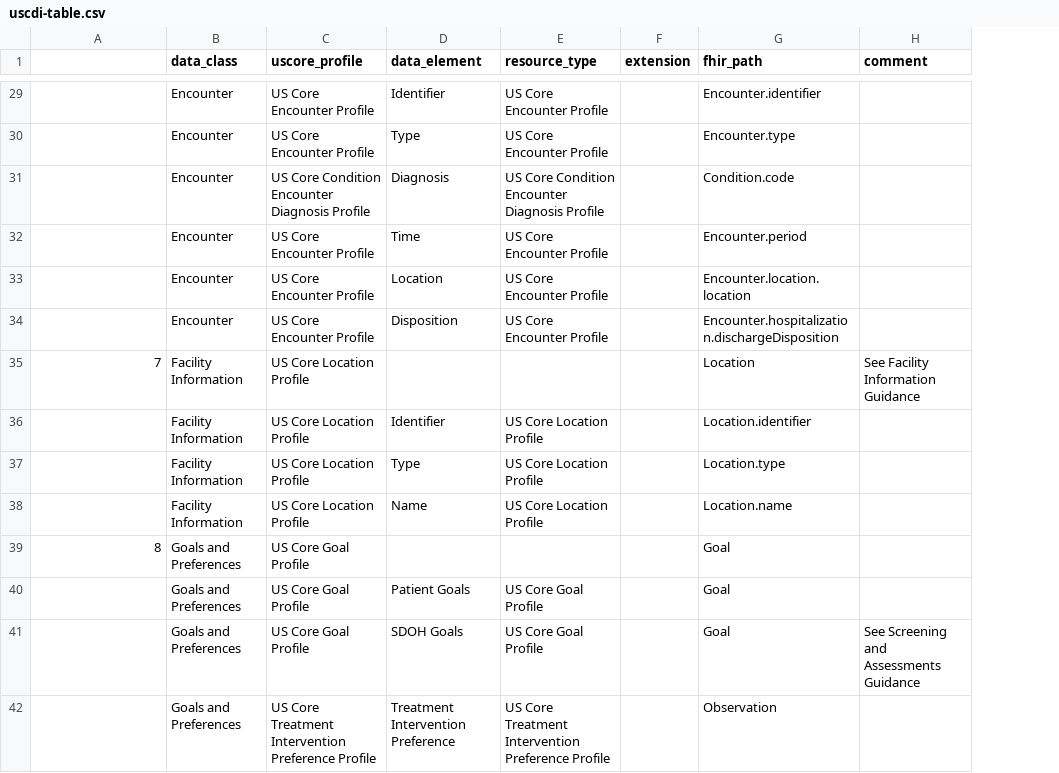
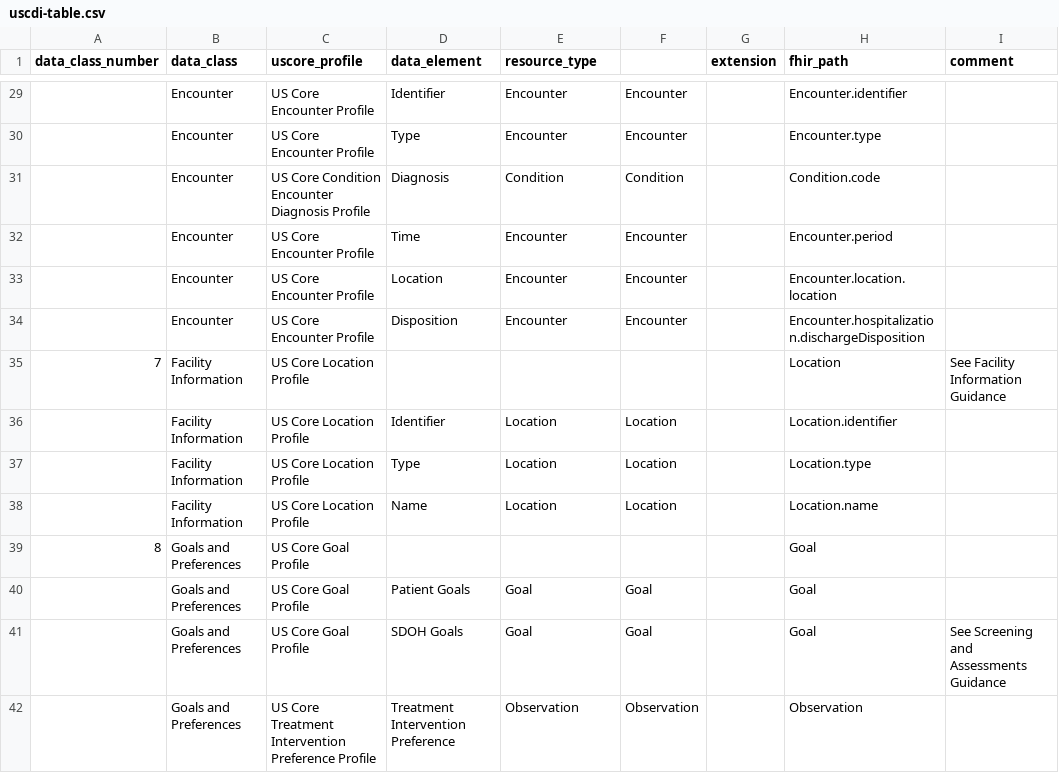
Before and after one commit to HL7/US-Core, a CSV file: input/data/uscdi-table.csv, drawn as a sheet; only a part is shown, gaps mark what is left out; the diff covers the shown part only; the diff names each change by its address in the sheet, - before the commit and + after, or states it on an @@ line.

```diff
--- a/input/data/uscdi-table.csv
+++ b/input/data/uscdi-table.csv
+column F, rows 29-42: Encounter | Encounter | Condition | Encounter | Encounter | Encounter |  | Location | Location | Location |  | Goal | Goal | Observation
-A1: (empty)
+A1: data_class_number
-E29:E30 (resource_type): US Core Encounter Profile
+E29:E30 (resource_type): Encounter
-E31 (resource_type): US Core Condition Encounter Diagnosis Profile
+E31 (resource_type): Condition
-E32:E34 (resource_type): US Core Encounter Profile
+E32:E34 (resource_type): Encounter
-E36:E38 (resource_type): US Core Location Profile
+E36:E38 (resource_type): Location
-E40:E41 (resource_type): US Core Goal Profile
+E40:E41 (resource_type): Goal
-E42 (resource_type): US Core Treatment Intervention Preference Profile
+E42 (resource_type): Observation
```
Also changed, not shown: 113 edited cells elsewhere in this file, 2 other files.
